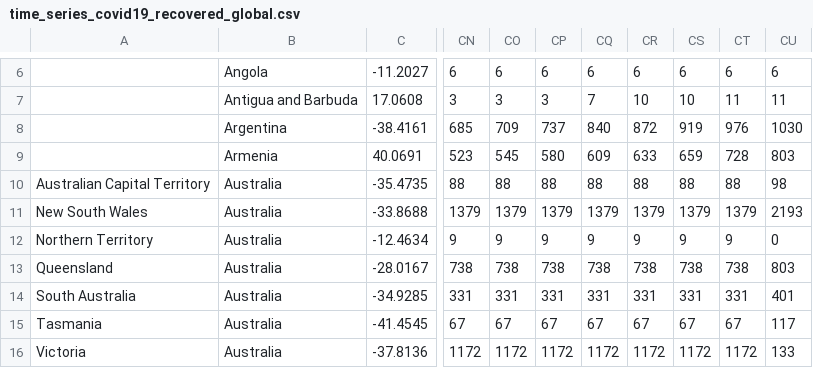
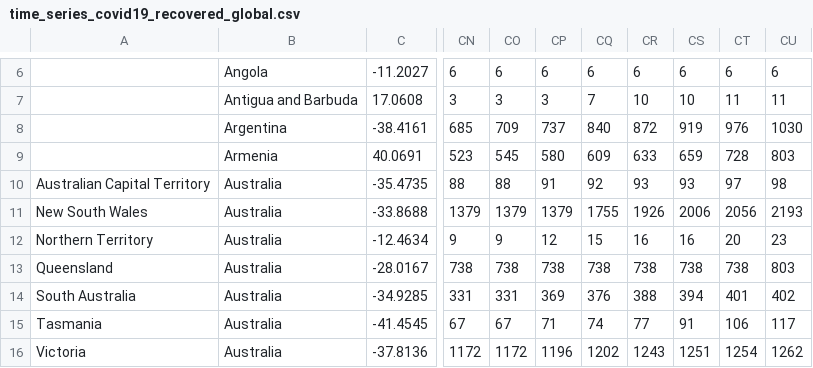
Before and after one commit to Harvtronix/COVID-19, a CSV file: data/time_series_covid19_recovered_global.csv, drawn as a sheet; only a part is shown, gaps mark what is left out; the diff covers the shown part only; the diff names each change by its address in the sheet, - before the commit and + after, or states it on an @@ line.

```diff
--- a/data/time_series_covid19_recovered_global.csv
+++ b/data/time_series_covid19_recovered_global.csv
-CP10: 88
+CP10: 91
-CQ10: 88
+CQ10: 92
-CR10: 88
+CR10: 93
-CS10: 88
+CS10: 93
-CT10: 88
+CT10: 97
-CQ11: 1379
+CQ11: 1755
-CR11: 1379
+CR11: 1926
-CS11: 1379
+CS11: 2006
-CT11: 1379
+CT11: 2056
-CP12: 9
+CP12: 12
-CQ12: 9
+CQ12: 15
-CR12: 9
+CR12: 16
-CS12: 9
+CS12: 16
-CT12: 9
+CT12: 20
-CU12: 0
+CU12: 23
-CP14: 331
+CP14: 369
-CQ14: 331
+CQ14: 376
-CR14: 331
+CR14: 388
-CS14: 331
+CS14: 394
-CT14: 331
+CT14: 401
-CU14: 401
+CU14: 402
-CP15: 67
+CP15: 71
-CQ15: 67
+CQ15: 74
-CR15: 67
+CR15: 77
-CS15: 67
+CS15: 91
-CT15: 67
+CT15: 106
-CP16: 1172
+CP16: 1196
-CQ16: 1172
+CQ16: 1202
-CR16: 1172
+CR16: 1243
-CS16: 1172
+CS16: 1251
-CT16: 1172
+CT16: 1254
-CU16: 133
+CU16: 1262
```
Also changed, not shown: 5 edited cells elsewhere in this file, data/time_series_covid19_deaths_US.csv.
